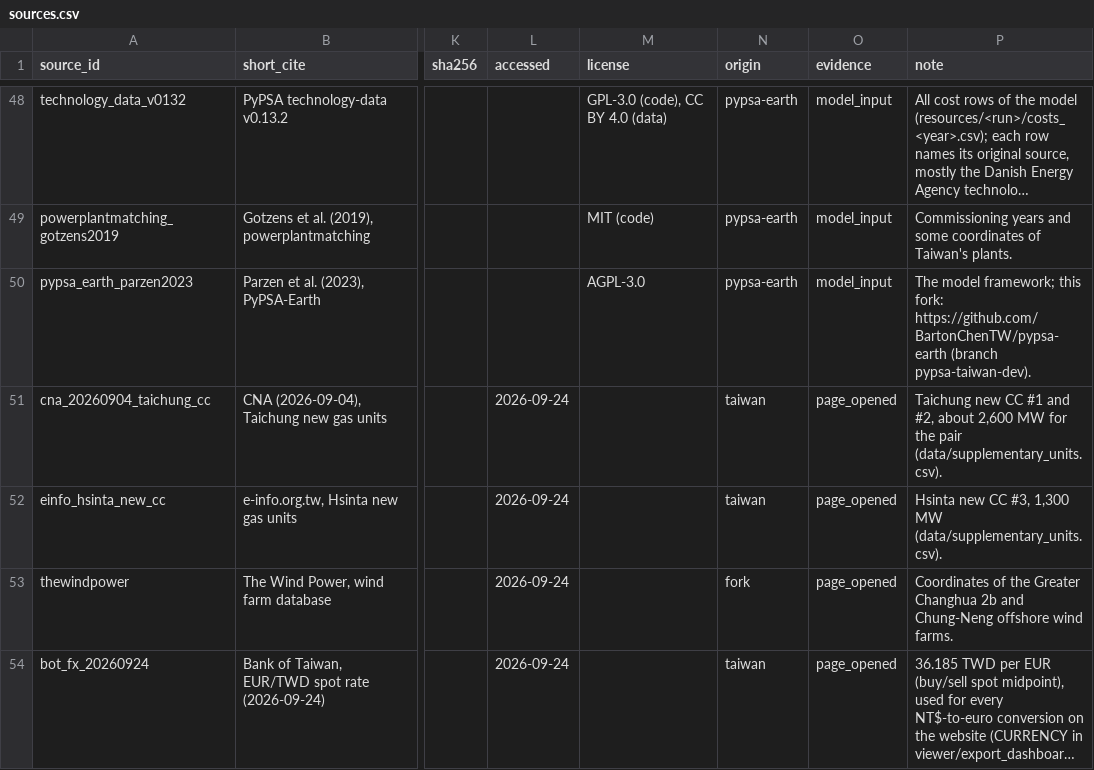
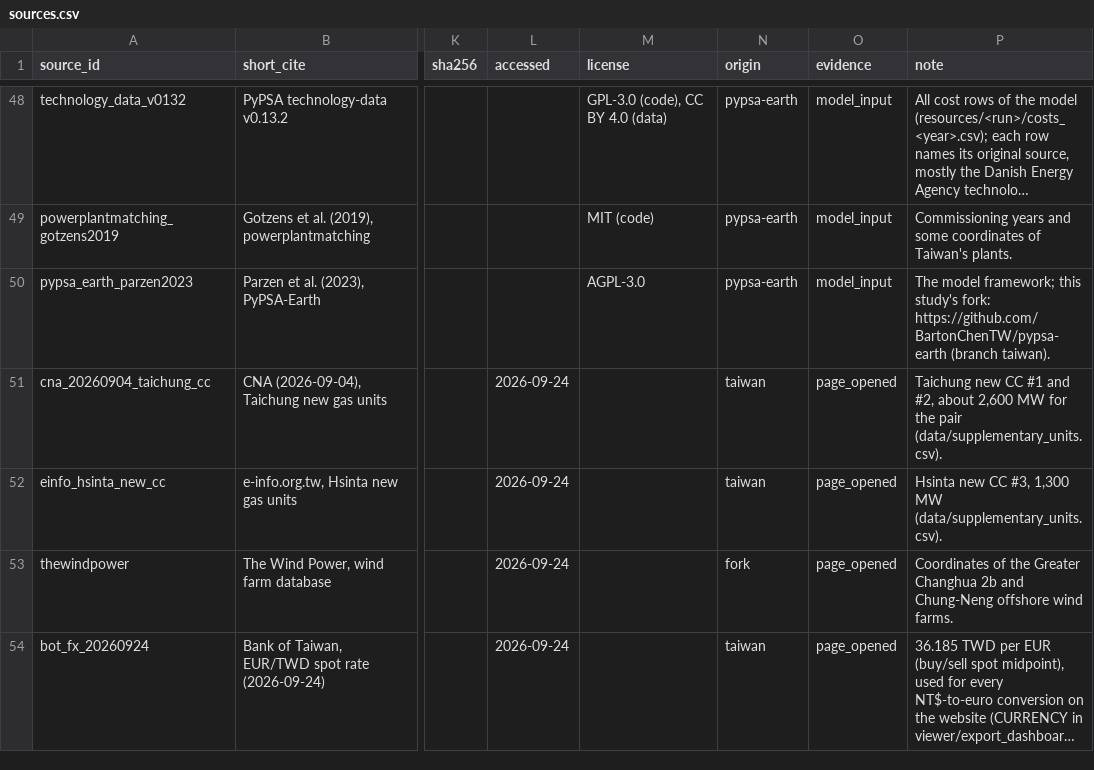
Before and after one commit to BartonChenTW/taiwan-energy-model, a CSV file: data/sources.csv, drawn as a sheet; only a part is shown, gaps mark what is left out; long unchanged cells end in …; the diff names each change by its address in the sheet, - before the commit and + after, or states it on an @@ line.

```diff
--- a/data/sources.csv
+++ b/data/sources.csv
-P50 (note): …framework; this fork: https://github.com/BartonChenTW/pypsa-earth (branch pypsa-taiwan-dev).
+P50 (note): …framework; this study's fork: https://github.com/BartonChenTW/pypsa-earth (branch taiwan).
```
Also changed, not shown: docs/data/taiwan_sources.csv, 10 other files.
